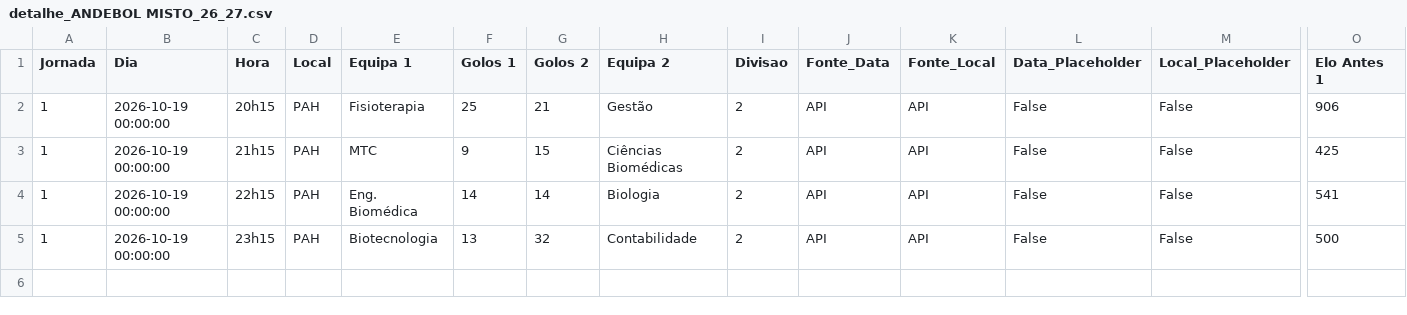
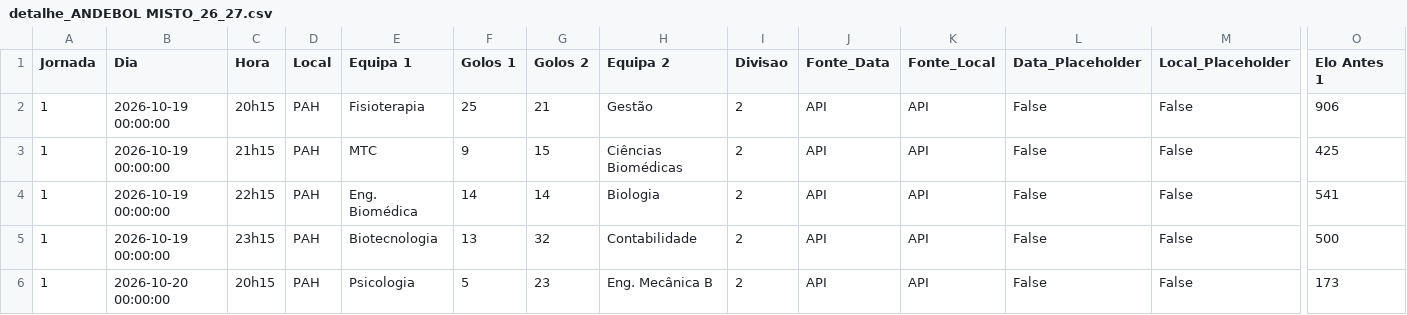
Before and after one commit to NEI-AAUAV/mmr_ta-aua, a CSV file: docs/output/elo_ratings/detalhe_ANDEBOL MISTO_26_27.csv, drawn as a sheet; only a part is shown, gaps mark what is left out; rows hold the shown columns only; the diff names each change by its address in the sheet, - before the commit and + after, or states it on an @@ line.

```diff
--- a/docs/output/elo_ratings/detalhe_ANDEBOL MISTO_26_27.csv
+++ b/docs/output/elo_ratings/detalhe_ANDEBOL MISTO_26_27.csv
+row 6: 1 | 2026-10-20 00:00:00 | 20h15 | PAH | Psicologia | 5 | 23 | Eng. Mecânica B | 2 | API | API | False | False | 173
```
Also changed, not shown: docs/output/csv_modalidades/ANDEBOL MISTO_26_27.csv, docs/output/elo_ratings/classificacao_ANDEBOL MISTO_26_27.csv, 31 other files.
